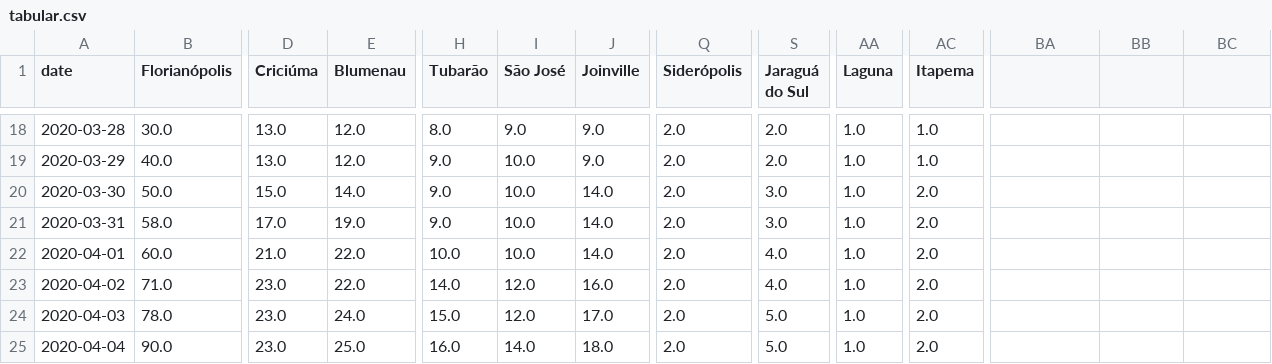
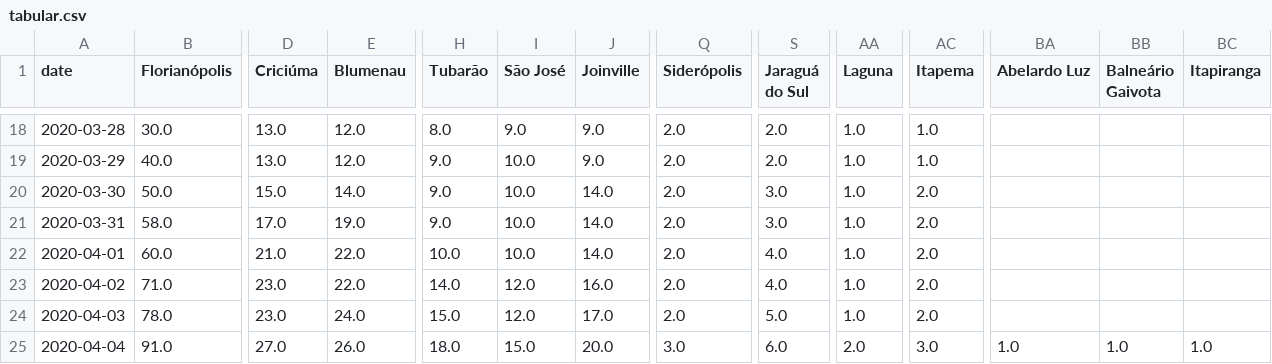
Before and after one commit to zelacerda/covid-19-sc-data, a CSV file: tabular.csv, drawn as a sheet; only a part is shown, gaps mark what is left out; the diff covers the shown part only; the diff names each change by its address in the sheet, - before the commit and + after, or states it on an @@ line.

```diff
--- a/tabular.csv
+++ b/tabular.csv
-BA1: (empty)
+BA1: Abelardo Luz
-BB1: (empty)
+BB1: Balneário Gaivota
-BC1: (empty)
+BC1: Itapiranga
-B25 (Florianópolis): 90.0
+B25 (Florianópolis): 91.0
-D25 (Criciúma): 23.0
+D25 (Criciúma): 27.0
-E25 (Blumenau): 25.0
+E25 (Blumenau): 26.0
-H25 (Tubarão): 16.0
+H25 (Tubarão): 18.0
-I25 (São José): 14.0
+I25 (São José): 15.0
-J25 (Joinville): 18.0
+J25 (Joinville): 20.0
-Q25 (Siderópolis): 2.0
+Q25 (Siderópolis): 3.0
-S25 (Jaraguá do Sul): 5.0
+S25 (Jaraguá do Sul): 6.0
-AA25 (Laguna): 1.0
+AA25 (Laguna): 2.0
-AC25 (Itapema): 2.0
+AC25 (Itapema): 3.0
-BA25 (Abelardo Luz): (empty)
+BA25 (Abelardo Luz): 1.0
-BB25 (Balneário Gaivota): (empty)
+BB25 (Balneário Gaivota): 1.0
-BC25 (Itapiranga): (empty)
+BC25 (Itapiranga): 1.0
```
Also changed, not shown: 3 edited cells elsewhere in this file, dataset.csv, 1 other file.
